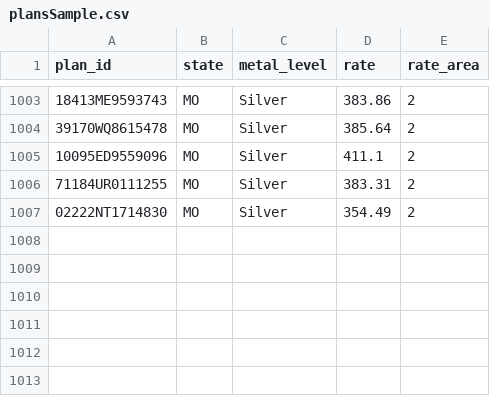
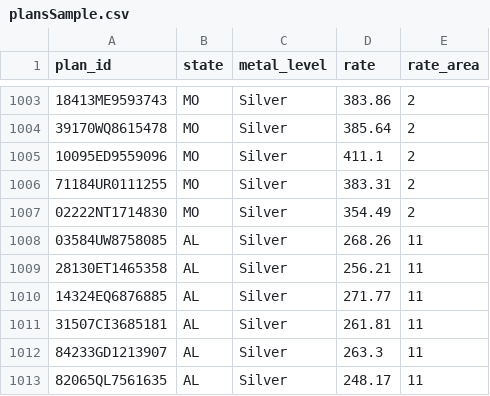
Before and after one commit to d40sithui/ustaxcourt, a CSV file: plansSample.csv, drawn as a sheet; only a part is shown, gaps mark what is left out.

```diff
--- a/plansSample.csv
+++ b/plansSample.csv
@@ -1007 +1007,7 @@ plan_id,state,metal_level,rate,rate_area
 02222NT1714830,MO,Silver,354.49,2
+03584UW8758085,AL,Silver,268.26,11
+28130ET1465358,AL,Silver,256.21,11
+14324EQ6876885,AL,Silver,271.77,11
+31507CI3685181,AL,Silver,261.81,11
+84233GD1213907,AL,Silver,263.3,11
+82065QL7561635,AL,Silver,248.17,11
```
Also changed, not shown: 1 other file.
